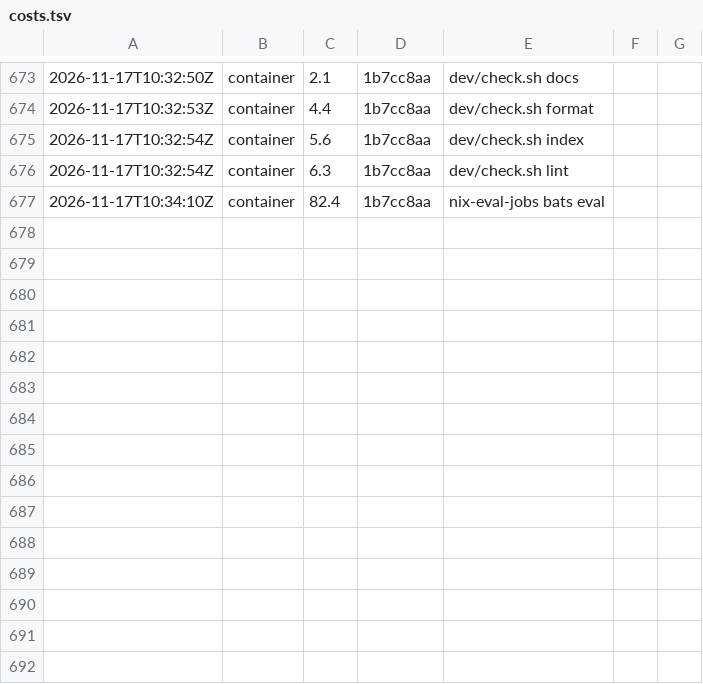
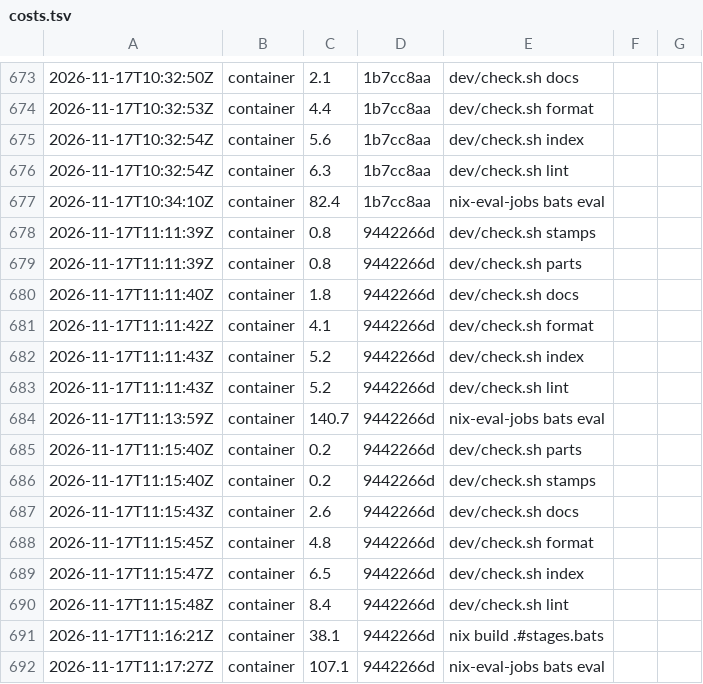
Before and after one commit to Kompismoln/o11n, a TSV file: dev/costs.tsv, drawn as a sheet; only a part is shown, gaps mark what is left out; the diff names each change by its address in the sheet, - before the commit and + after, or states it on an @@ line.

```diff
--- a/dev/costs.tsv
+++ b/dev/costs.tsv
+row 678: 2026-11-17T11:11:39Z | container | 0.8 | 9442266d | dev/check.sh stamps
+row 679: 2026-11-17T11:11:39Z | container | 0.8 | 9442266d | dev/check.sh parts
+row 680: 2026-11-17T11:11:40Z | container | 1.8 | 9442266d | dev/check.sh docs
+row 681: 2026-11-17T11:11:42Z | container | 4.1 | 9442266d | dev/check.sh format
+row 682: 2026-11-17T11:11:43Z | container | 5.2 | 9442266d | dev/check.sh index
+row 683: 2026-11-17T11:11:43Z | container | 5.2 | 9442266d | dev/check.sh lint
+row 684: 2026-11-17T11:13:59Z | container | 140.7 | 9442266d | nix-eval-jobs bats eval
+row 685: 2026-11-17T11:15:40Z | container | 0.2 | 9442266d | dev/check.sh parts
+row 686: 2026-11-17T11:15:40Z | container | 0.2 | 9442266d | dev/check.sh stamps
+row 687: 2026-11-17T11:15:43Z | container | 2.6 | 9442266d | dev/check.sh docs
+row 688: 2026-11-17T11:15:45Z | container | 4.8 | 9442266d | dev/check.sh format
+row 689: 2026-11-17T11:15:47Z | container | 6.5 | 9442266d | dev/check.sh index
+row 690: 2026-11-17T11:15:48Z | container | 8.4 | 9442266d | dev/check.sh lint
+row 691: 2026-11-17T11:16:21Z | container | 38.1 | 9442266d | nix build .#stages.bats
+row 692: 2026-11-17T11:17:27Z | container | 107.1 | 9442266d | nix-eval-jobs bats eval
```
Also changed, not shown: 10 other files.
